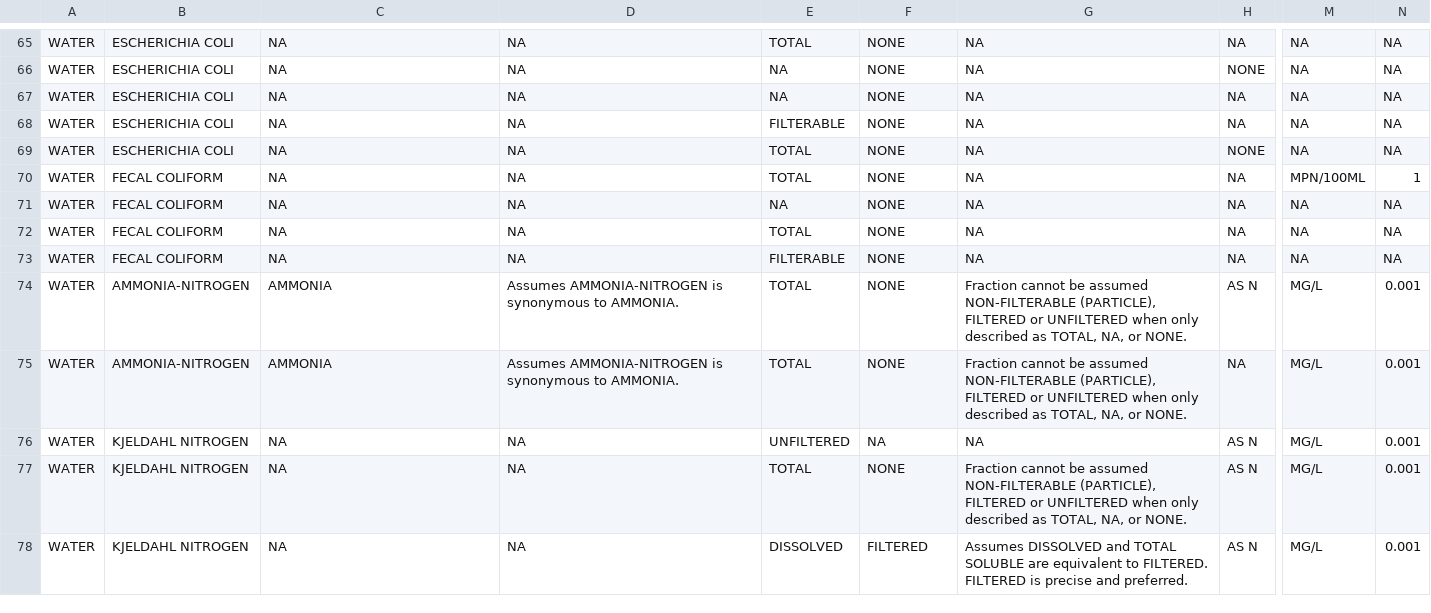
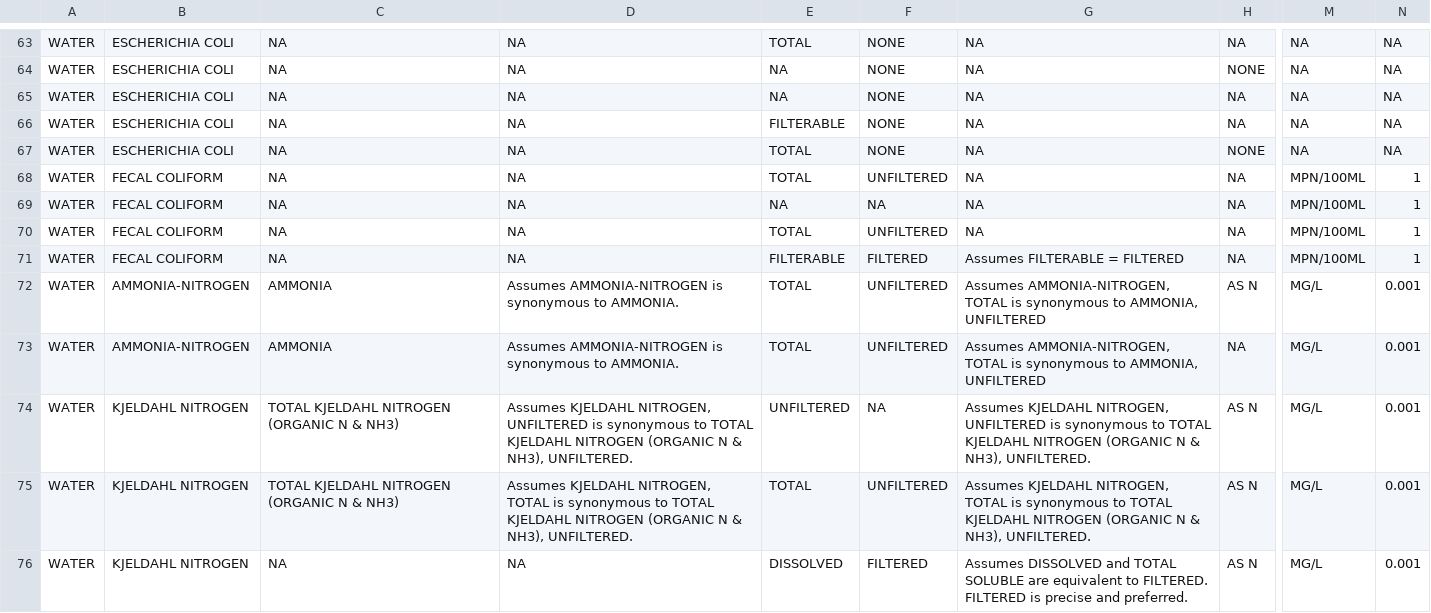
Before and after one commit to USEPA/EPATADA, a CSV file: inst/extdata/HarmonizationTemplate.csv, drawn as a sheet; only a part is shown, gaps mark what is left out; addresses are those after the commit; the diff covers the shown part only; the diff names each change by its address in the sheet, - before the commit and + after, or states it on an @@ line.

```diff
--- a/inst/extdata/HarmonizationTemplate.csv
+++ b/inst/extdata/HarmonizationTemplate.csv
-F68: NONE
+F68: UNFILTERED
-F69: NONE
+F69: NA
-M69:M71: NA
+M69:M71: MPN/100ML
-N69:N71: NA
+N69:N71: 1
-F70: NONE
+F70: UNFILTERED
-F71: NONE
+F71: FILTERED
-G71: NA
+G71: Assumes FILTERABLE = FILTERED
-F72:F73: NONE
+F72:F73: UNFILTERED
-G72:G73: Fraction cannot be assumed NON-FILTERABLE (PARTICLE), FILTERED or UNFILTERED when only described as TOTAL, NA, or NONE.
+G72:G73: Assumes AMMONIA-NITROGEN, TOTAL is synonymous to AMMONIA, UNFILTERED
-C74:C75: NA
+C74:C75: TOTAL KJELDAHL NITROGEN (ORGANIC N & NH3)
-D74: NA
+D74: Assumes KJELDAHL NITROGEN, UNFILTERED is synonymous to TOTAL KJELDAHL NITROGEN (ORGANIC N & NH3), UNFILTERED.
-G74: NA
+G74: Assumes KJELDAHL NITROGEN, UNFILTERED is synonymous to TOTAL KJELDAHL NITROGEN (ORGANIC N & NH3), UNFILTERED.
-D75: NA
+D75: Assumes KJELDAHL NITROGEN, TOTAL is synonymous to TOTAL KJELDAHL NITROGEN (ORGANIC N & NH3), UNFILTERED.
-F75: NONE
+F75: UNFILTERED
-G75: Fraction cannot be assumed NON-FILTERABLE (PARTICLE), FILTERED or UNFILTERED when only described as TOTAL, NA, or NONE.
+G75: Assumes KJELDAHL NITROGEN, TOTAL is synonymous to TOTAL KJELDAHL NITROGEN (ORGANIC N & NH3), UNFILTERED.
```
Also changed, not shown: 2 removed rows and 136 edited cells elsewhere in this file, 1 other file.
